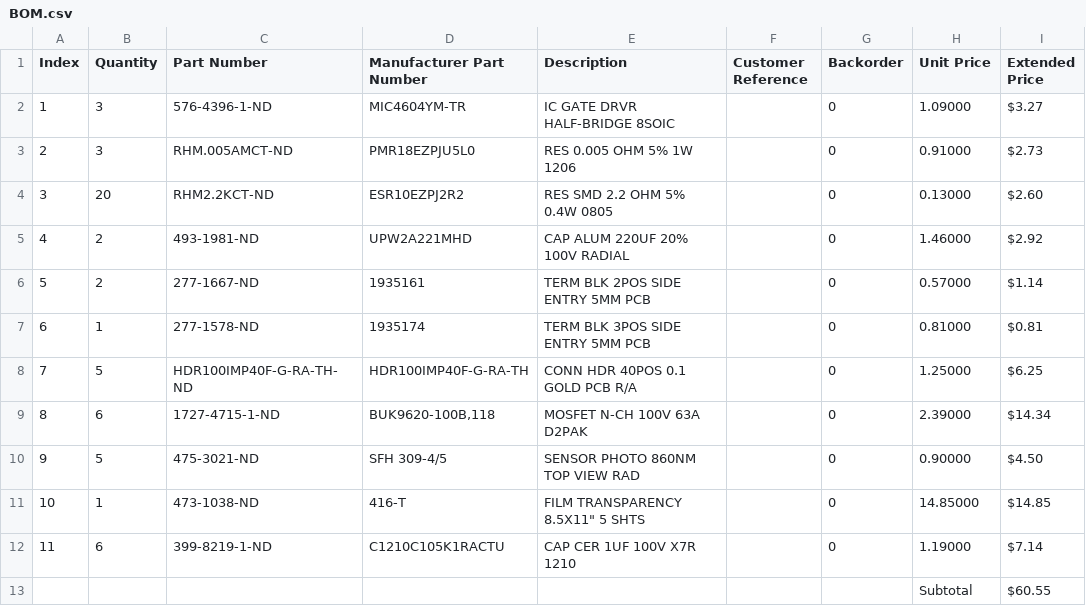
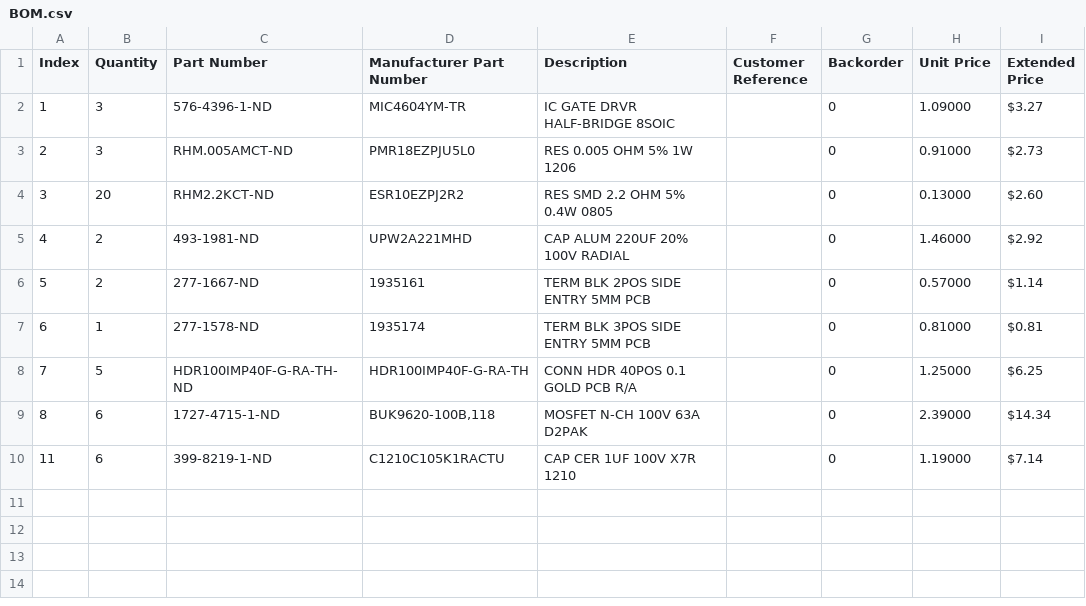
Before and after one commit to 0xDBFB7/varian-turbo-controller, a CSV file: files/controller/assembly/BOM.csv, drawn as a sheet; the diff names each change by its address in the sheet, - before the commit and + after, or states it on an @@ line.

```diff
--- a/files/controller/assembly/BOM.csv
+++ b/files/controller/assembly/BOM.csv
-row 10: 9 | 5 | 475-3021-ND | SFH 309-4/5 | SENSOR PHOTO 860NM TOP VIEW RAD |  | 0 | 0.90000 | $4.50
-row 11: 10 | 1 | 473-1038-ND | 416-T | FILM TRANSPARENCY 8.5X11" 5 SHTS |  | 0 | 14.85000 | $14.85
-row 13:  |  |  |  |  |  |  | Subtotal | $60.55
```
Also changed, not shown: 3 other files.
